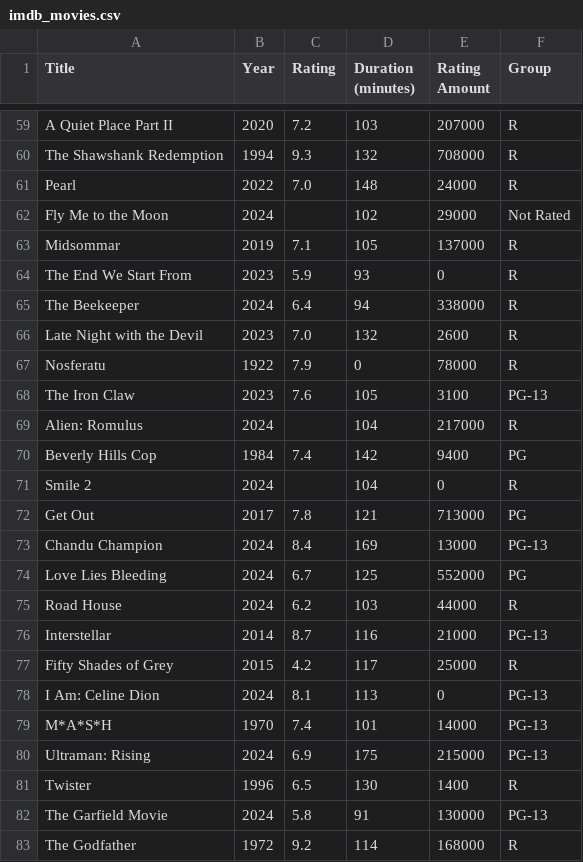
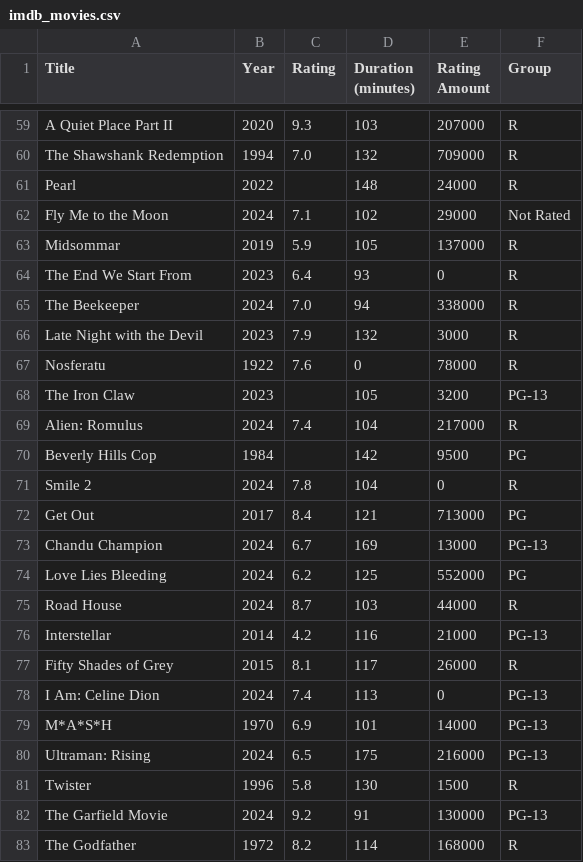
Before and after one commit to GintautasLuksas/IMDb_scraping, a CSV file: imdb_movies.csv, drawn as a sheet; only a part is shown, gaps mark what is left out; the diff covers the shown part only; the diff names each change by its address in the sheet, - before the commit and + after, or states it on an @@ line.

```diff
--- a/imdb_movies.csv
+++ b/imdb_movies.csv
-C59 (Rating): 7.2
+C59 (Rating): 9.3
-C60 (Rating): 9.3
+C60 (Rating): 7.0
-E60 (Rating Amount): 708000
+E60 (Rating Amount): 709000
-C61 (Rating): 7.0
+C61 (Rating): (empty)
-C62 (Rating): (empty)
+C62 (Rating): 7.1
-C63 (Rating): 7.1
+C63 (Rating): 5.9
-C64 (Rating): 5.9
+C64 (Rating): 6.4
-C65 (Rating): 6.4
+C65 (Rating): 7.0
-C66 (Rating): 7.0
+C66 (Rating): 7.9
-E66 (Rating Amount): 2600
+E66 (Rating Amount): 3000
-C67 (Rating): 7.9
+C67 (Rating): 7.6
-C68 (Rating): 7.6
+C68 (Rating): (empty)
-E68 (Rating Amount): 3100
+E68 (Rating Amount): 3200
-C69 (Rating): (empty)
+C69 (Rating): 7.4
-C70 (Rating): 7.4
+C70 (Rating): (empty)
-E70 (Rating Amount): 9400
+E70 (Rating Amount): 9500
-C71 (Rating): (empty)
+C71 (Rating): 7.8
-C72 (Rating): 7.8
+C72 (Rating): 8.4
-C73 (Rating): 8.4
+C73 (Rating): 6.7
-C74 (Rating): 6.7
+C74 (Rating): 6.2
-C75 (Rating): 6.2
+C75 (Rating): 8.7
-C76 (Rating): 8.7
+C76 (Rating): 4.2
-C77 (Rating): 4.2
+C77 (Rating): 8.1
-E77 (Rating Amount): 25000
+E77 (Rating Amount): 26000
-C78 (Rating): 8.1
+C78 (Rating): 7.4
-C79 (Rating): 7.4
+C79 (Rating): 6.9
-C80 (Rating): 6.9
+C80 (Rating): 6.5
-E80 (Rating Amount): 215000
+E80 (Rating Amount): 216000
-C81 (Rating): 6.5
+C81 (Rating): 5.8
-E81 (Rating Amount): 1400
+E81 (Rating Amount): 1500
-C82 (Rating): 5.8
+C82 (Rating): 9.2
-C83 (Rating): 9.2
+C83 (Rating): 8.2
```
Also changed, not shown: 60 edited cells elsewhere in this file, 5 other files.
